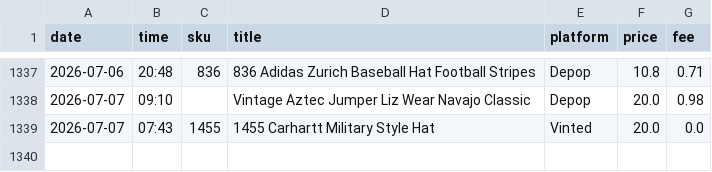
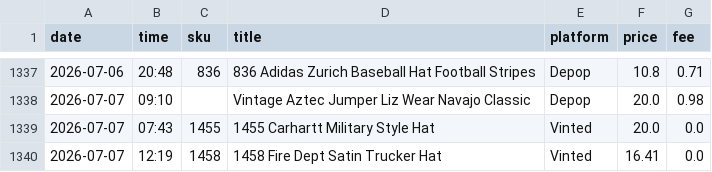
Before and after one commit to notanotherwholesale-sudo/fm-sales-tracker, a CSV file: fm_sales.csv, drawn as a sheet; only a part is shown, gaps mark what is left out.

```diff
--- a/fm_sales.csv
+++ b/fm_sales.csv
@@ -1339 +1339,2 @@ date,time,sku,title,platform,price,fee
 2026-07-07,07:43,1455,1455 Carhartt Military Style Hat,Vinted,20.0,0.0
+2026-07-07,12:19,1458,1458 Fire Dept Satin Trucker Hat,Vinted,16.41,0.0
```
Also changed, not shown: delist_queue.csv, 1 other file.
